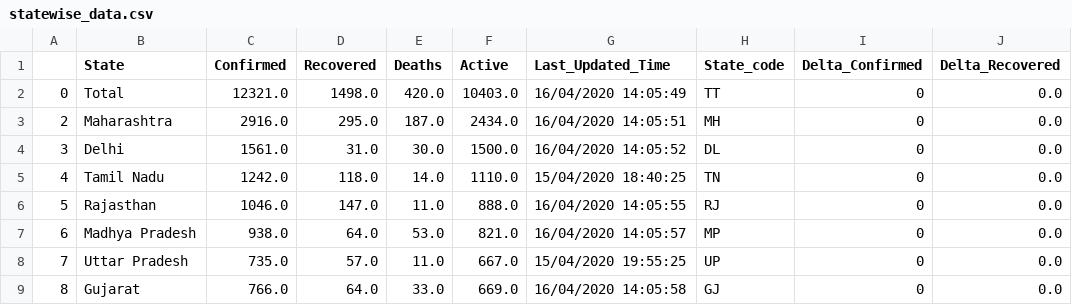
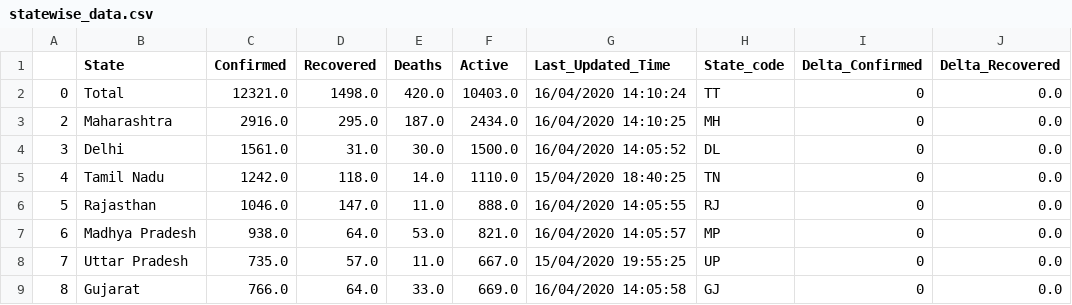
Before and after one commit to Covid-Analytics-India/covid19-analysis, a CSV file: data/statewise_data.csv, drawn as a sheet; only a part is shown; the diff names each change by its address in the sheet, - before the commit and + after, or states it on an @@ line.

Commit message:
scheduler resolved, all modules updates in some time interval

```diff
--- a/data/statewise_data.csv
+++ b/data/statewise_data.csv
-G2 (Last_Updated_Time): 16/04/2020 14:05:49
+G2 (Last_Updated_Time): 16/04/2020 14:10:24
-G3 (Last_Updated_Time): 16/04/2020 14:05:51
+G3 (Last_Updated_Time): 16/04/2020 14:10:25
```
Also changed, not shown: 4 other files.
